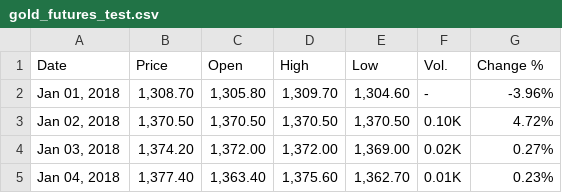
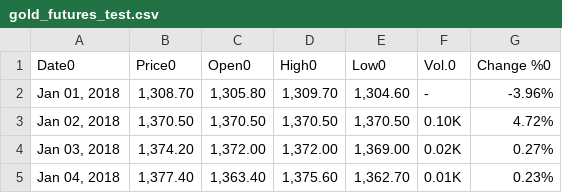
Before and after one commit to Chewyfungus/midas, a CSV file: data/gold_futures_test.csv, drawn as a sheet; only a part is shown.

Commit message:
concat test

```diff
--- a/data/gold_futures_test.csv
+++ b/data/gold_futures_test.csv
@@ -1,2 +1,2 @@
-"Date","Price","Open","High","Low","Vol.","Change %"
+"Date0","Price0","Open0","High0","Low0","Vol.0","Change %0"
 "Jan 01, 2018","1,308.70","1,305.80","1,309.70","1,304.60","-","-3.96%"
```
Also changed, not shown: data/gold_futures_train.csv, 1 other file.
